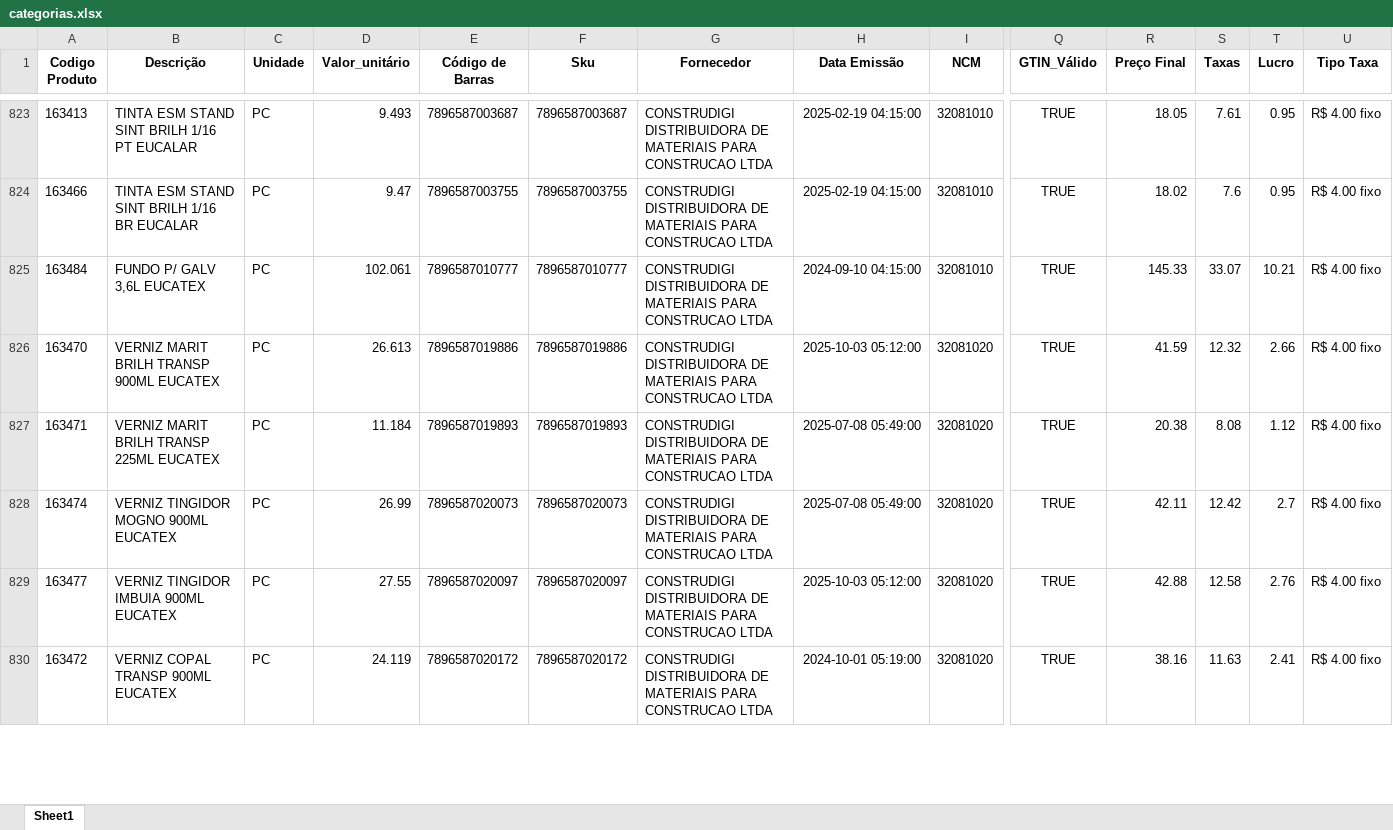
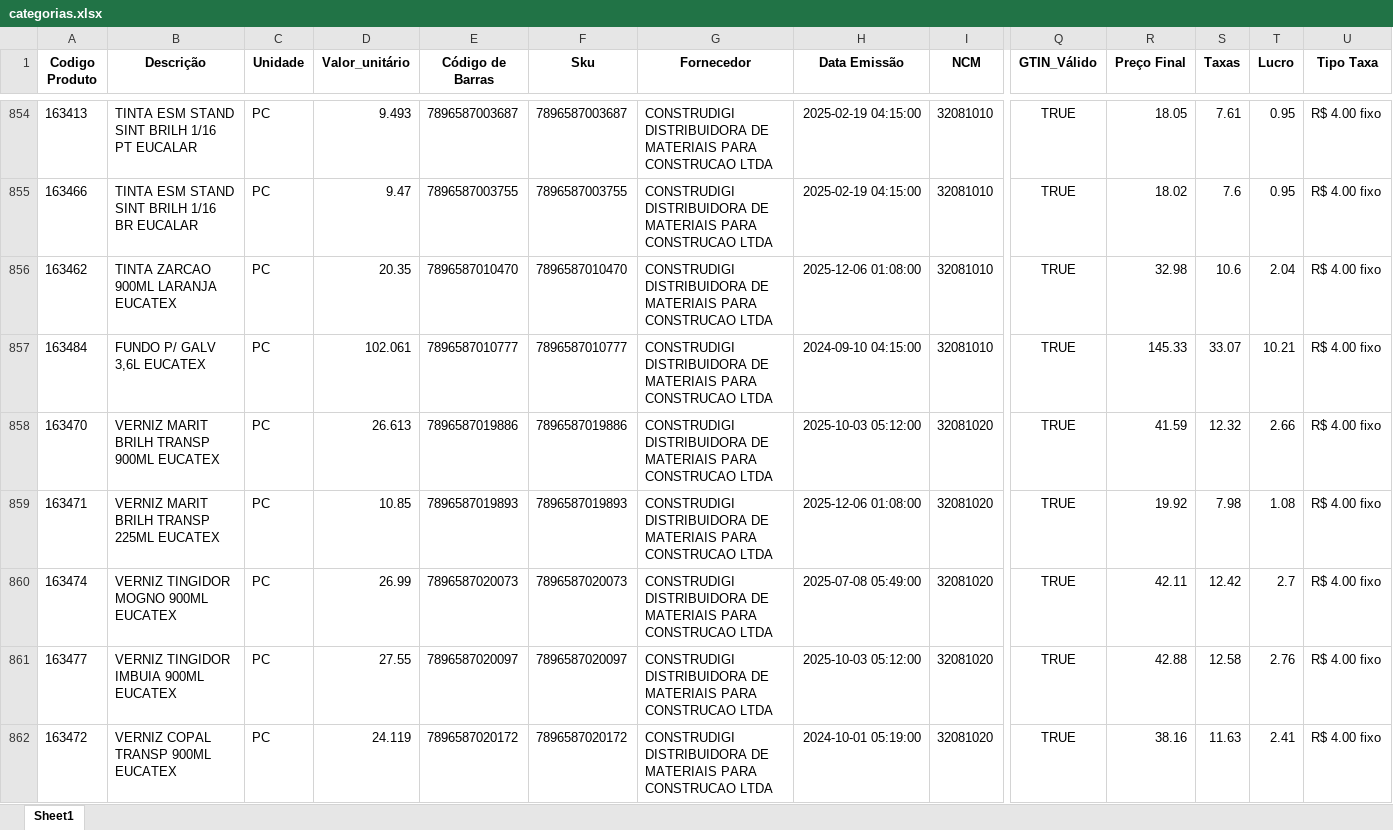
Before and after one commit to Lucas-Fernandes-Silva/auto_shopee, an Excel workbook: planilhas/outputs/categorias.xlsx, sheet Sheet1, drawn as a sheet; only a part is shown, gaps mark what is left out; values as stored, in another font and other column widths than the file's, no borders; addresses are those after the commit; rows hold the shown columns only; the diff covers the shown part only; the diff names each change by its address in the sheet, - before the commit and + after, or states it on an @@ line.

```diff
--- a/planilhas/outputs/categorias.xlsx (sheet Sheet1)
+++ b/planilhas/outputs/categorias.xlsx (sheet Sheet1)
+row 856: 163462 | TINTA ZARCAO 900ML LARANJA EUCATEX | PC | 20.35 | 7896587010470 | 7896587010470 | CONSTRUDIGI DISTRIBUIDORA DE MATERIAIS PARA CONSTRUCAO LTDA | 2025-12-06 01:08:00 | 32081010 | TRUE | 32.98 | 10.6 | 2.04 | R$ 4.00 fixo
-D859 (Valor_unitário): 11.184
+D859 (Valor_unitário): 10.85
-H859 (Data Emissão): 2025-07-08 05:49:00
+H859 (Data Emissão): 2025-12-06 01:08:00
-R859 (Preço Final): 20.38
+R859 (Preço Final): 19.92
-S859 (Taxas): 8.08
+S859 (Taxas): 7.98
-T859 (Lucro): 1.12
+T859 (Lucro): 1.08
```
Also changed, not shown: 48 added rows, 12 removed rows, 42 moved rows and 307 edited cells elsewhere in this sheet, planilhas/outputs/download.xlsx, planilhas/outputs/final_urls_cloudinary.xlsx, 11 other files.
